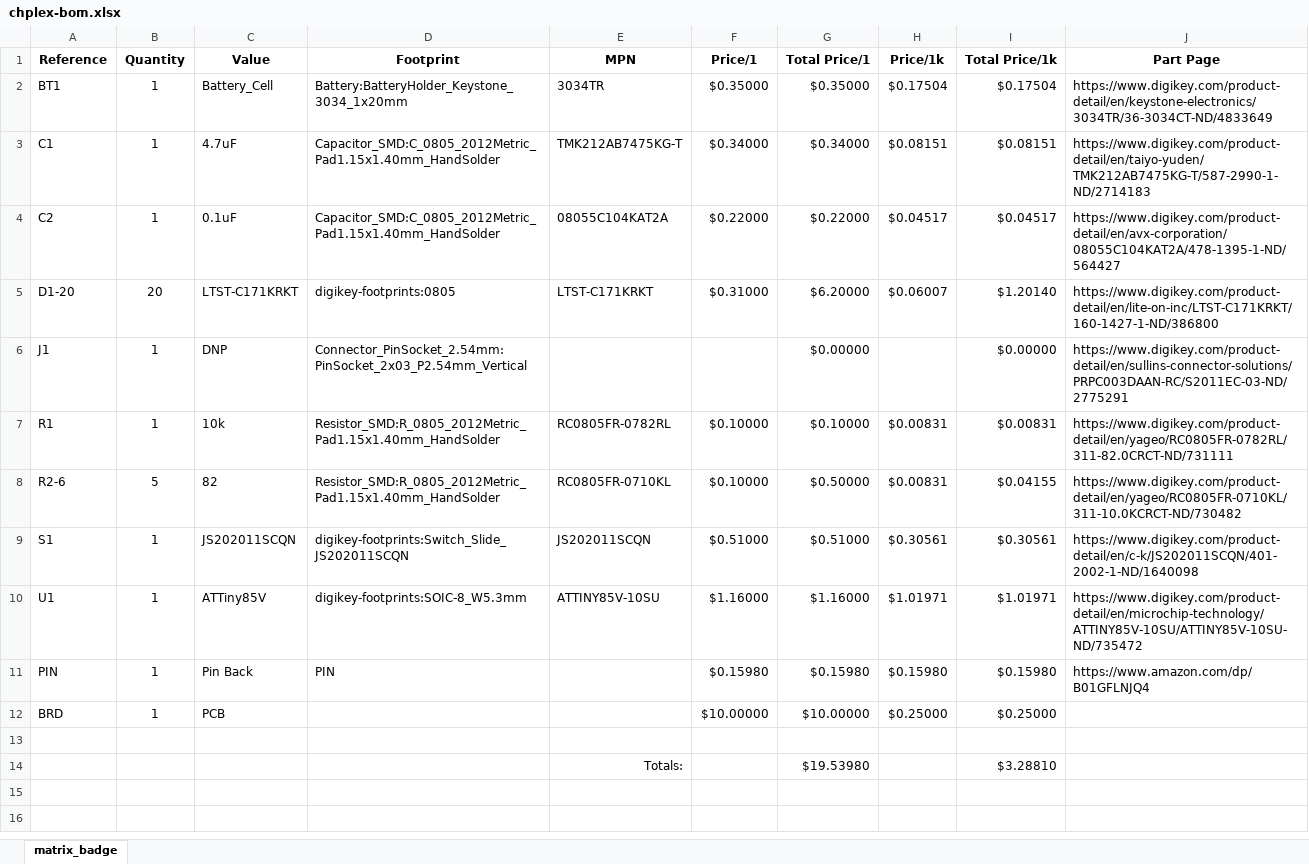
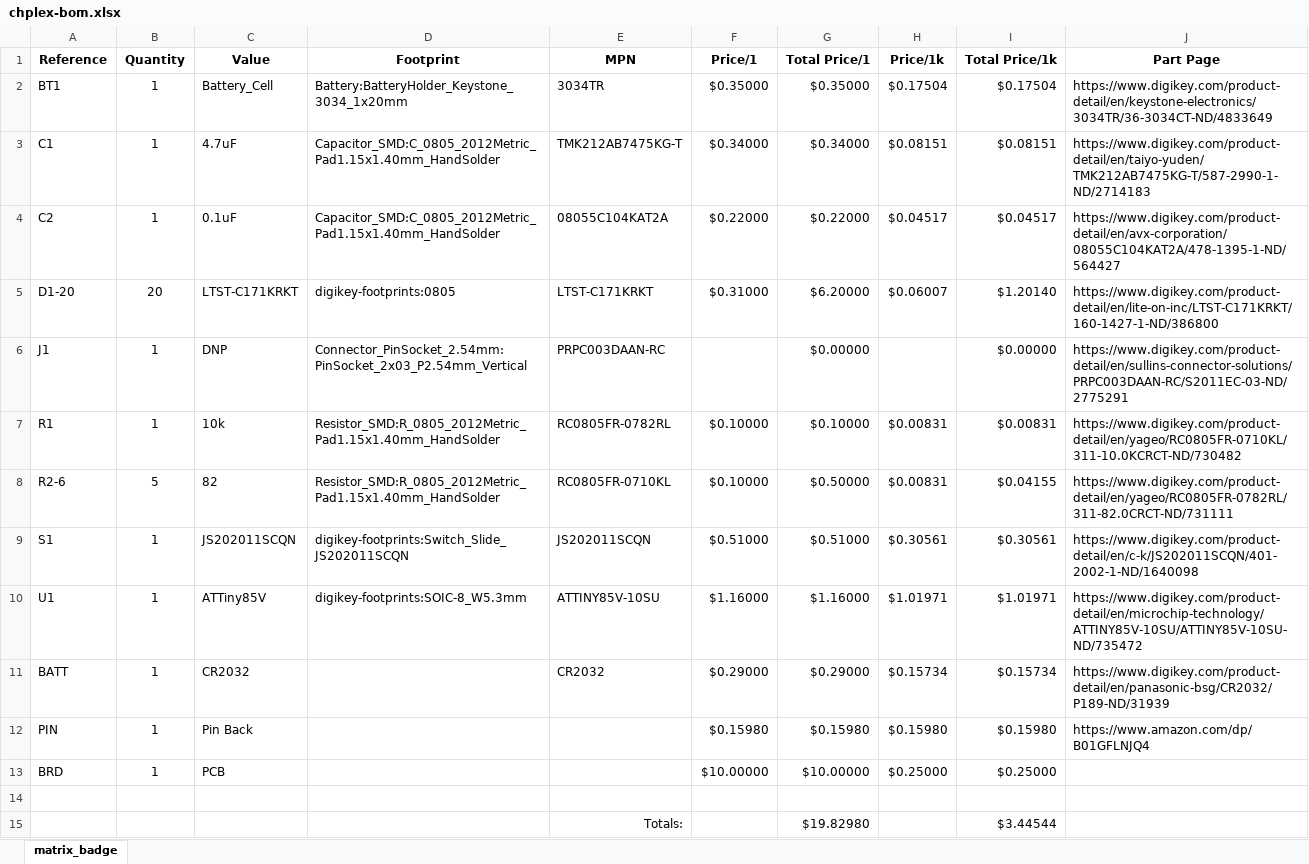
Before and after one commit to ShawnHymel/Matrix_Badge, an Excel workbook: Hardware/chplex-bom.xlsx, sheet matrix_badge, drawn as a sheet; values as stored, in another font and other column widths than the file's, no borders; removed rows and columns are numbered as before the commit, all else as after; the diff names each change by its address in the sheet, - before the commit and + after, or states it on an @@ line.

Commit message:
Updated BOM with battery.

```diff
--- a/Hardware/chplex-bom.xlsx (sheet matrix_badge)
+++ b/Hardware/chplex-bom.xlsx (sheet matrix_badge)
-E6 (MPN): (empty)
+E6 (MPN): PRPC003DAAN-RC
-J7 (Part Page): https://www.digikey.com/product-detail/en/yageo/RC0805FR-0782RL/311-82.0CRCT-ND/731111
+J7 (Part Page): https://www.digikey.com/product-detail/en/yageo/RC0805FR-0710KL/311-10.0KCRCT-ND/730482
-J8 (Part Page): https://www.digikey.com/product-detail/en/yageo/RC0805FR-0710KL/311-10.0KCRCT-ND/730482
+J8 (Part Page): https://www.digikey.com/product-detail/en/yageo/RC0805FR-0782RL/311-82.0CRCT-ND/731111
+row 11: BATT | 1 | CR2032 |  | CR2032 | $0.29000 | $0.29000 | $0.15734 | $0.15734 | https://www.digikey.com/product-detail/en/panasonic-bsg/CR2032/P189-ND/31939
-D12 (Footprint): PIN
+D12 (Footprint): (empty)
-row 14:  |  |  |  | Totals: |  | $19.53980 |  | $3.28810
+row 15:  |  |  |  | Totals: |  | $19.82980 |  | $3.44544
```
Also changed, not shown: formulas that keep their value.
